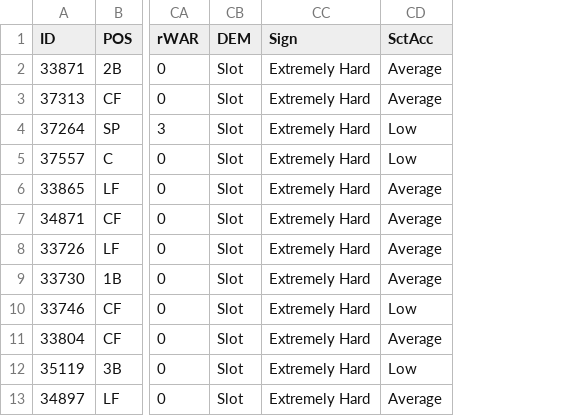
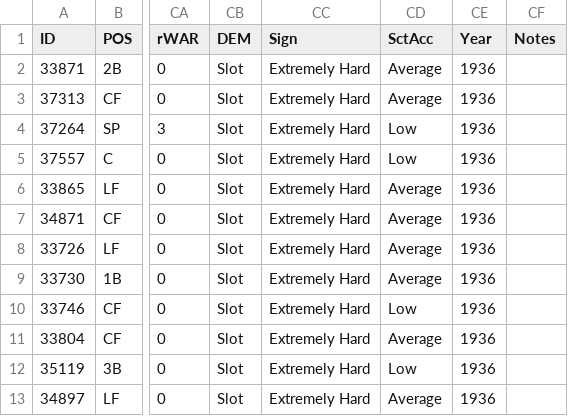
Before and after one commit to ayaghmour2/Figment, a CSV file: Data/Draft Classes/1939/1936.csv, drawn as a sheet; only a part is shown, gaps mark what is left out; the diff names each change by its address in the sheet, - before the commit and + after, or states it on an @@ line.

Commit message:
Updates!
Created 1939 Draft Database. Filled the database with statistics for the 1936, 1937, and 1938 season as well as career statistics for each eligible player.

```diff
--- a/Data/Draft Classes/1939/1936.csv
+++ b/Data/Draft Classes/1939/1936.csv
+column CE (Year), rows 2-13: all 1936
+column CF (Notes), empty
```
Also changed, not shown: Data/Draft Classes/1939/1937.csv, 2 other files.
